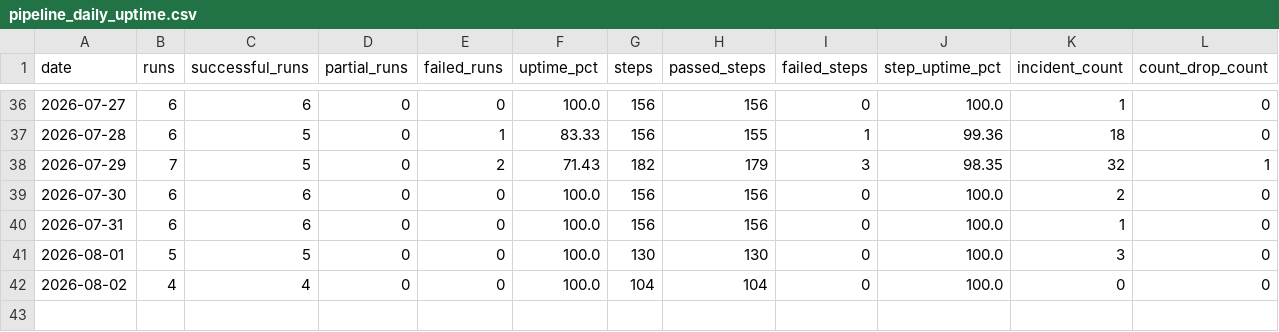
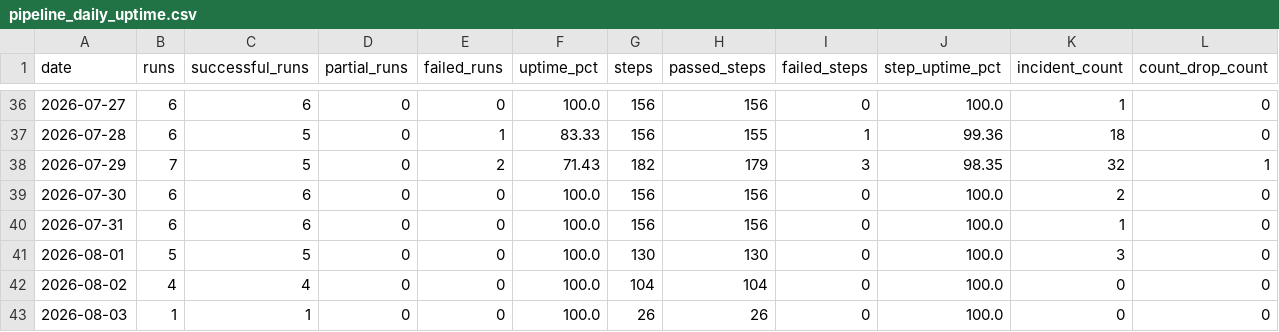
Before and after one commit to MikeWooCerna/Pac-Biz, a CSV file: pipeline_daily_uptime.csv, drawn as a sheet; only a part is shown, gaps mark what is left out; rows hold the shown columns only; the diff names each change by its address in the sheet, - before the commit and + after, or states it on an @@ line.

```diff
--- a/pipeline_daily_uptime.csv
+++ b/pipeline_daily_uptime.csv
+row 43: 2026-08-03 | 1 | 1 | 0 | 0 | 100.0 | 26 | 26 | 0 | 100.0 | 0 | 0
```
Also changed, not shown: pipeline_step_history.csv, 2 other files.
